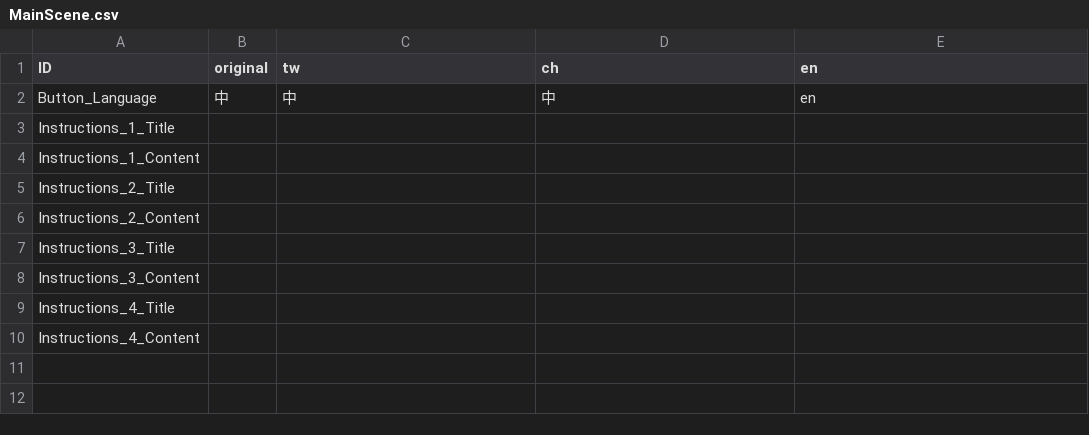
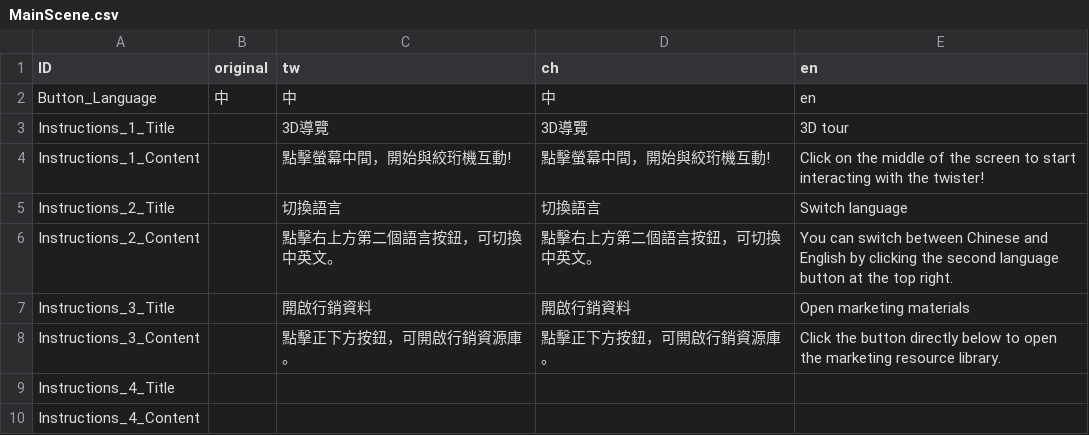
Before and after one commit to WhatsNowStudio/SIRUBA_3DShowcase, a CSV file: Assets/Resources/MainScene.csv, drawn as a sheet.

```diff
--- a/Assets/Resources/MainScene.csv
+++ b/Assets/Resources/MainScene.csv
@@ -2,8 +2,8 @@
 Button_Language,中,中,中,en
-Instructions_1_Title,,,,
-Instructions_1_Content,,,,
-Instructions_2_Title,,,,
-Instructions_2_Content,,,,
-Instructions_3_Title,,,,
-Instructions_3_Content,,,,
+Instructions_1_Title,,3D導覽,3D導覽,3D tour
+Instructions_1_Content,,點擊螢幕中間，開始與絞珩機互動!,點擊螢幕中間，開始與絞珩機互動!,Click on the middle of the screen to start interacting with the twister!
+Instructions_2_Title,,切換語言,切換語言,Switch language
+Instructions_2_Content,,點擊右上方第二個語言按鈕，可切換中英文。,點擊右上方第二個語言按鈕，可切換中英文。,You can switch between Chinese and English by clicking the second language button at the top right.
+Instructions_3_Title,,開啟行銷資料,開啟行銷資料,Open marketing materials
+Instructions_3_Content,,點擊正下方按鈕，可開啟行銷資源庫。,點擊正下方按鈕，可開啟行銷資源庫。,Click the button directly below to open the marketing resource library.
 Instructions_4_Title,,,,
```
Also changed, not shown: 10 other files.
